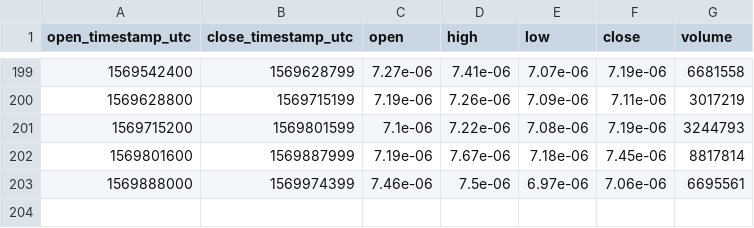
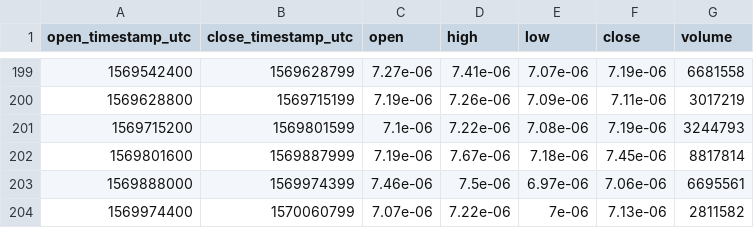
Before and after one commit to cryptobigbro/coinbasepro-XLM-BTC, a CSV file: coinbasepro-XLM-BTC-1d.csv, drawn as a sheet; only a part is shown, gaps mark what is left out; the diff names each change by its address in the sheet, - before the commit and + after, or states it on an @@ line.

```diff
--- a/coinbasepro-XLM-BTC-1d.csv
+++ b/coinbasepro-XLM-BTC-1d.csv
+row 204: 1569974400 | 1570060799 | 7.07e-06 | 7.22e-06 | 7e-06 | 7.13e-06 | 2811582
```
Also changed, not shown: coinbasepro-XLM-BTC-1h.csv.
